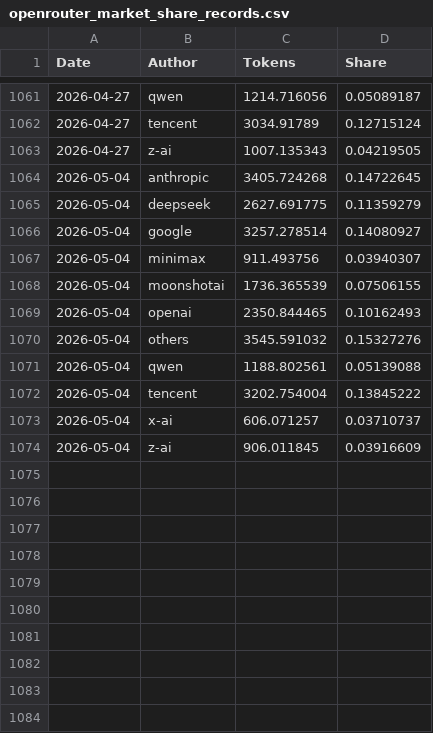
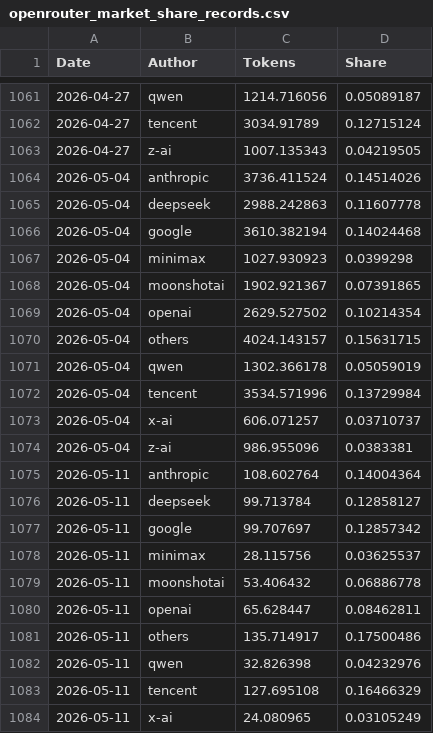
Before and after one commit to Kenneth-Top/workflows-, a CSV file: openrouter_market_share_records.csv, drawn as a sheet; only a part is shown, gaps mark what is left out.

```diff
--- a/openrouter_market_share_records.csv
+++ b/openrouter_market_share_records.csv
@@ -1063,12 +1063,22 @@
 2026-04-27,z-ai,1007.135343,0.04219505
-2026-05-04,anthropic,3405.724268,0.14722645
-2026-05-04,deepseek,2627.691775,0.11359279
-2026-05-04,google,3257.278514,0.14080927
-2026-05-04,minimax,911.493756,0.03940307
-2026-05-04,moonshotai,1736.365539,0.07506155
-2026-05-04,openai,2350.844465,0.10162493
-2026-05-04,others,3545.591032,0.15327276
-2026-05-04,qwen,1188.802561,0.05139088
-2026-05-04,tencent,3202.754004,0.13845222
+2026-05-04,anthropic,3736.411524,0.14514026
+2026-05-04,deepseek,2988.242863,0.11607778
+2026-05-04,google,3610.382194,0.14024468
+2026-05-04,minimax,1027.930923,0.0399298
+2026-05-04,moonshotai,1902.921367,0.07391865
+2026-05-04,openai,2629.527502,0.10214354
+2026-05-04,others,4024.143157,0.15631715
+2026-05-04,qwen,1302.366178,0.05059019
+2026-05-04,tencent,3534.571996,0.13729984
 2026-05-04,x-ai,606.071257,0.03710737
-2026-05-04,z-ai,906.011845,0.03916609
+2026-05-04,z-ai,986.955096,0.0383381
+2026-05-11,anthropic,108.602764,0.14004364
+2026-05-11,deepseek,99.713784,0.12858127
+2026-05-11,google,99.707697,0.12857342
+2026-05-11,minimax,28.115756,0.03625537
+2026-05-11,moonshotai,53.406432,0.06886778
+2026-05-11,openai,65.628447,0.08462811
+2026-05-11,others,135.714917,0.17500486
+2026-05-11,qwen,32.826398,0.04232976
+2026-05-11,tencent,127.695108,0.16466329
+2026-05-11,x-ai,24.080965,0.03105249
```
Also changed, not shown: openrouter_apps_records.csv, openrouter_provider_usage_records.csv, 2 other files.
